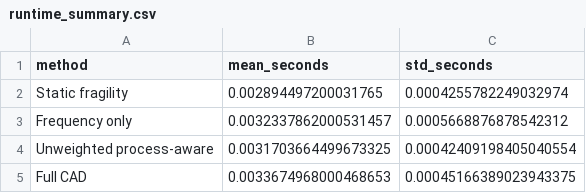
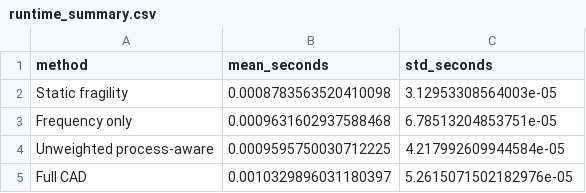
Before and after one commit to tanhaei/CAD, a CSV file: results/runtime_summary.csv, drawn as a sheet.

```diff
--- a/results/runtime_summary.csv
+++ b/results/runtime_summary.csv
@@ -1,5 +1,5 @@
 method,mean_seconds,std_seconds
-Static fragility,0.002894497200031765,0.0004255782249032974
-Frequency only,0.0032337862000531457,0.0005668876878542312
-Unweighted process-aware,0.0031703664499673325,0.00042409198405040554
-Full CAD,0.0033674968000468653,0.00045166389023943375
+Static fragility,0.0008783563520410098,3.12953308564003e-05
+Frequency only,0.0009631602937588468,6.78513204853751e-05
+Unweighted process-aware,0.0009595750030712225,4.217992609944584e-05
+Full CAD,0.0010329896031180397,5.2615071502182976e-05
```
Also changed, not shown: results/component_ground_truth.csv, results/defect_ground_truth.csv, 12 other files.
